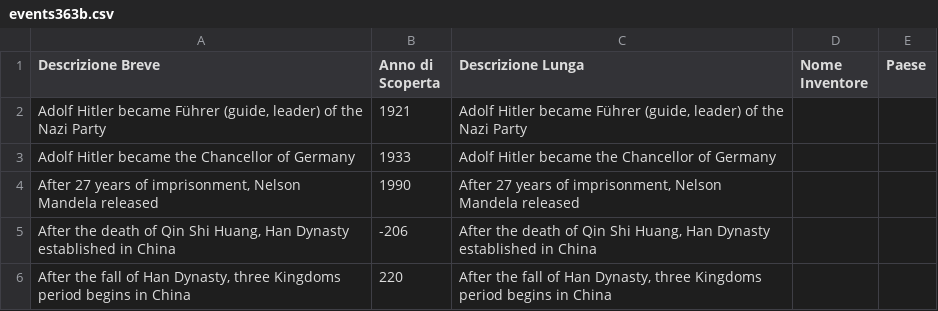
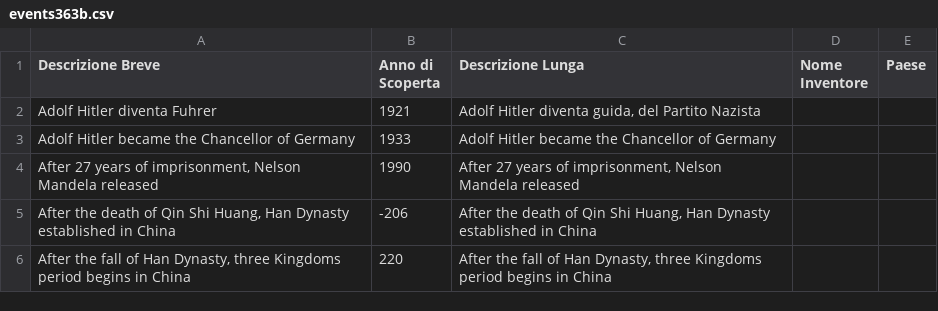
Before and after one commit to frpeddis/TestApp1, a CSV file: events363b.csv, drawn as a sheet; only a part is shown.

Commit message:
Add files via upload

```diff
--- a/events363b.csv
+++ b/events363b.csv
@@ -1,3 +1,3 @@
 Descrizione Breve,Anno di Scoperta,Descrizione Lunga,Nome Inventore,Paese
-"Adolf Hitler became Führer (guide, leader) of the Nazi Party",1921,"Adolf Hitler became Führer (guide, leader) of the Nazi Party", ,
+"Adolf Hitler diventa Fuhrer",1921,"Adolf Hitler diventa guida, del Partito Nazista", ,
 Adolf Hitler became the Chancellor of Germany,1933,Adolf Hitler became the Chancellor of Germany, ,
```
